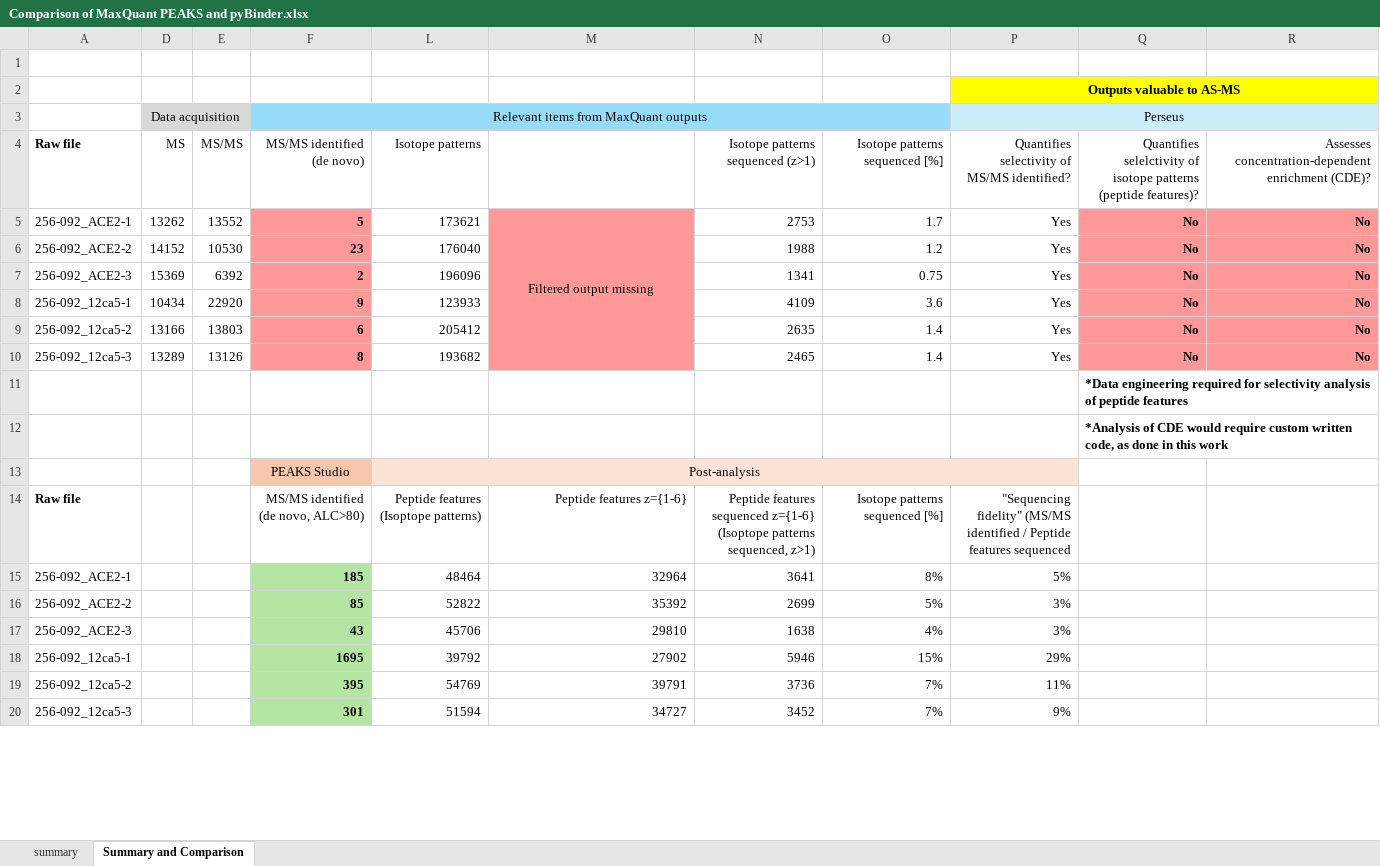
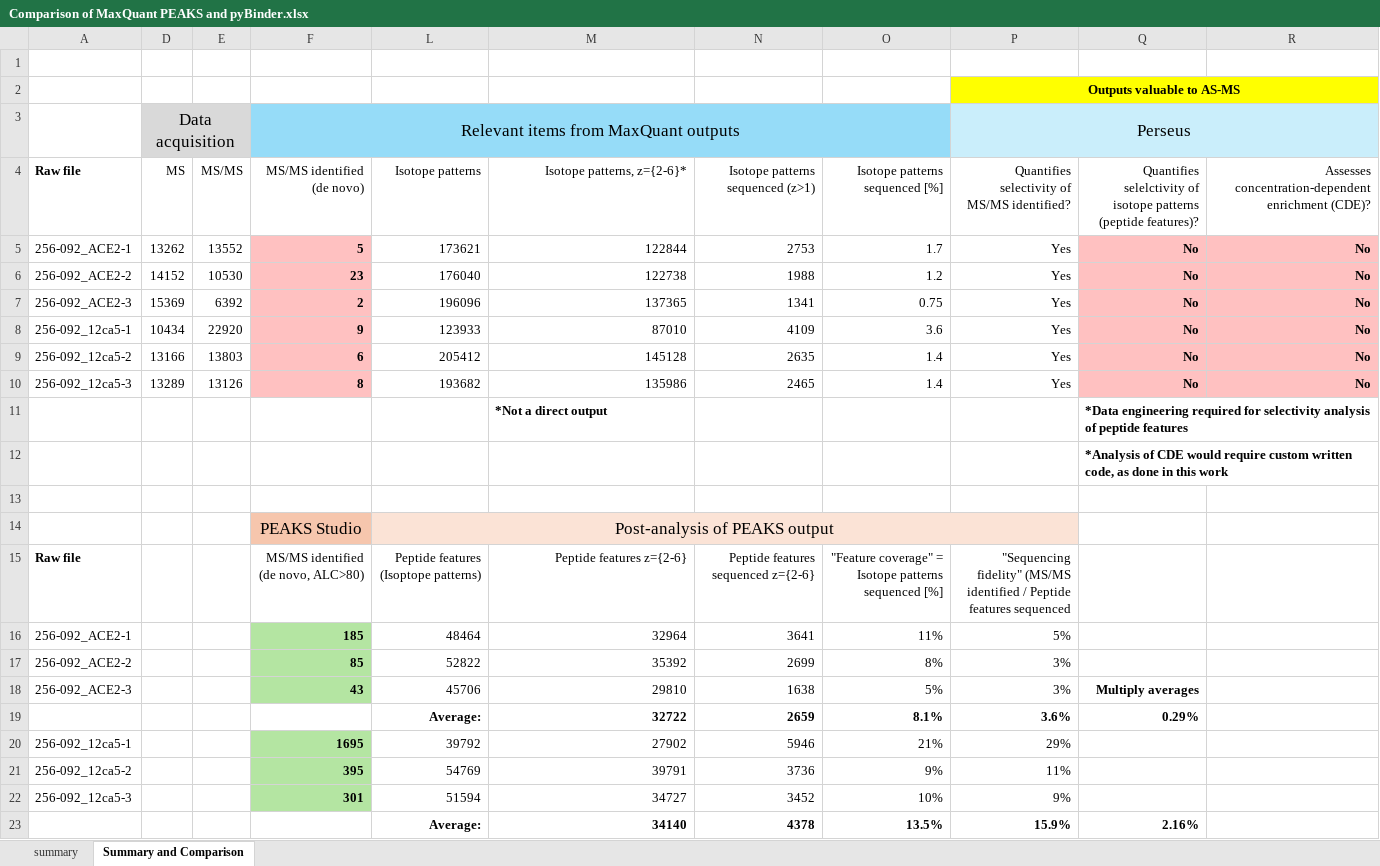
Before and after one commit to malee97/pyBinder, an Excel workbook: Comparison of MaxQuant PEAKS and pyBinder.xlsx, sheet Summary and Comparison, drawn as a sheet; only a part is shown; values as stored, in another font and other column widths than the file's, no borders; removed rows and columns are numbered as before the commit, all else as after; the diff covers the shown part only; the diff names each change by its address in the sheet, - before the commit and + after, or states it on an @@ line.

Commit message:
Update comparison of MQ PEAKS and pyBinder

```diff
--- a/Comparison of MaxQuant PEAKS and pyBinder.xlsx (sheet Summary and Comparison)
+++ b/Comparison of MaxQuant PEAKS and pyBinder.xlsx (sheet Summary and Comparison)
@@ D3 text size: larger @@
@@ F3 text size: larger @@
@@ P3 text size: larger @@
-M4: (empty)
+M4: Isotope patterns, z={2-6}*
-F5:F10 fill: #FF9999
+F5:F10 fill: #FFC1C1
-M5: Filtered output missing
+M5: 122844
-M5:M10 fill: #FF9999
+M5:M10 fill: none
-M5 alignment: center
+M5 alignment: right
-M5:M10 merged
-Q5:R10 fill: #FF9999
+Q5:R10 fill: #FFC1C1
-M6: (empty)
+M6: 122738
-M7: (empty)
+M7: 137365
-M8: (empty)
+M8: 87010
-M9: (empty)
+M9: 145128
-M10: (empty)
+M10: 135986
-M11: (empty)
+M11: *Not a direct output
+row 13: (empty)
@@ F14 text size: larger @@
-L14: Post-analysis
+L14: Post-analysis of PEAKS output
@@ L14 text size: larger @@
-M15: Peptide features z={1-6}
+M15: Peptide features z={2-6}
-N15: …features sequenced z={1-6} (Isoptope patterns sequenced, z>1)
+N15: …features sequenced z={2-6}
-O15: Isotope patterns sequenced [%]
+O15: "Feature coverage" = Isotope patterns sequenced [%]
-O16: 8%
+O16: 11%
-O17: 5%
+O17: 8%
-O18: 4%
+O18: 5%
-Q18: (empty)
+Q18: Multiply averages
+row 19:  |  |  |  | Average: | 32722 | 2659 | 8.1% | 3.6% | 0.29%
-O20: 15%
+O20: 21%
-O21: 7%
+O21: 9%
-O22: 7%
+O22: 10%
+row 23:  |  |  |  | Average: | 34140 | 4378 | 13.5% | 15.9% | 2.16%
```
Also changed, not shown: 2 added rows, 1 removed row and 3 edited cells elsewhere in this sheet, formulas that keep their value.
